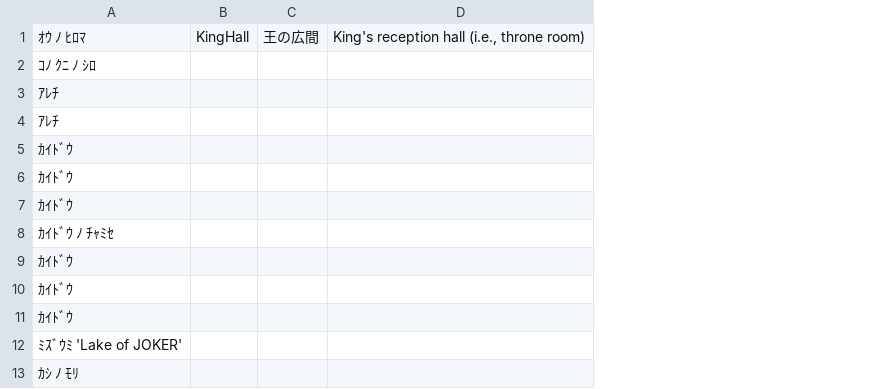
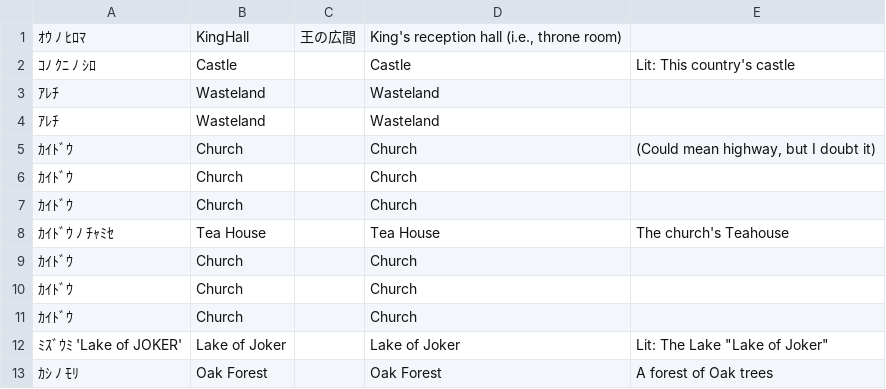
Before and after one commit to nleseul/dragon_and_princess_pc88_trans, a CSV file: csv/misctext.csv, drawn as a sheet; only a part is shown; removed rows and columns are numbered as before the commit, all else as after; the diff names each change by its address in the sheet, - before the commit and + after, or states it on an @@ line.

Commit message:
First pass of most of the misc text. Thanks to Laszlo Benyo for contributing!

```diff
--- a/csv/misctext.csv
+++ b/csv/misctext.csv
-column B, row 1: KingHall
+column B, rows 1-13: KingHall | Castle | Wasteland | Wasteland | Church | Church | Church | Tea House | Church | Church | Church | Lake of Joker | Oak Forest
-column D, row 1: King's reception hall (i.e., throne room)
+column D, rows 1-13: King's reception hall (i.e., throne room) | Castle | Wasteland | Wasteland | Church | Church | Church | Tea House | Church | Church | Church | Lake of Joker | Oak Forest
+column E, rows 2-13: Lit: This country's castle |  |  | (Could mean highway, but I doubt it) |  |  | The church's Teahouse |  |  |  | Lit: The Lake "Lake of Joker" | A forest of Oak trees
```
